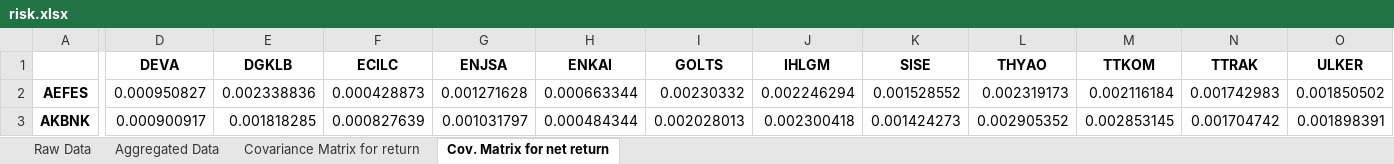
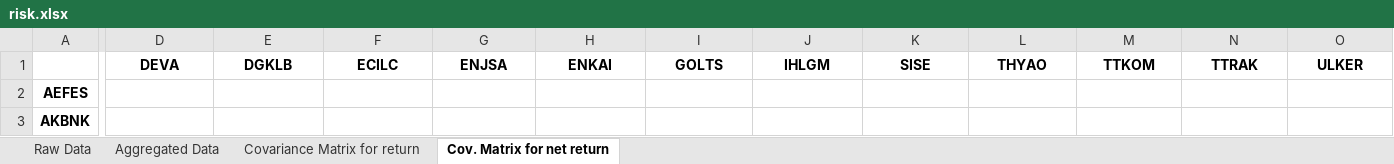
Before and after one commit to ahmetsirel/ETM959_Risk_Project, an Excel workbook: risk.xlsx, sheet Cov. Matrix for net return, drawn as a sheet; only a part is shown, gaps mark what is left out; values as stored, in another font and other column widths than the file's, no borders; the diff covers the shown part only; the diff names each change by its address in the sheet, - before the commit and + after, or states it on an @@ line.

```diff
--- a/risk.xlsx (sheet Cov. Matrix for net return)
+++ b/risk.xlsx (sheet Cov. Matrix for net return)
-D2 (DEVA): 0.000950827
+D2 (DEVA): (empty)
-E2 (DGKLB): 0.002338836
+E2 (DGKLB): (empty)
-F2 (ECILC): 0.000428873
+F2 (ECILC): (empty)
-G2 (ENJSA): 0.001271628
+G2 (ENJSA): (empty)
-H2 (ENKAI): 0.000663344
+H2 (ENKAI): (empty)
-I2 (GOLTS): 0.00230332
+I2 (GOLTS): (empty)
-J2 (IHLGM): 0.002246294
+J2 (IHLGM): (empty)
-K2 (SISE): 0.001528552
+K2 (SISE): (empty)
-L2 (THYAO): 0.002319173
+L2 (THYAO): (empty)
-M2 (TTKOM): 0.002116184
+M2 (TTKOM): (empty)
-N2 (TTRAK): 0.001742983
+N2 (TTRAK): (empty)
-O2 (ULKER): 0.001850502
+O2 (ULKER): (empty)
-D3 (DEVA): 0.000900917
+D3 (DEVA): (empty)
-E3 (DGKLB): 0.001818285
+E3 (DGKLB): (empty)
-F3 (ECILC): 0.000827639
+F3 (ECILC): (empty)
-G3 (ENJSA): 0.001031797
+G3 (ENJSA): (empty)
-H3 (ENKAI): 0.000484344
+H3 (ENKAI): (empty)
-I3 (GOLTS): 0.002028013
+I3 (GOLTS): (empty)
-J3 (IHLGM): 0.002300418
+J3 (IHLGM): (empty)
-K3 (SISE): 0.001424273
+K3 (SISE): (empty)
-L3 (THYAO): 0.002905352
+L3 (THYAO): (empty)
-M3 (TTKOM): 0.002853145
+M3 (TTKOM): (empty)
-N3 (TTRAK): 0.001704742
+N3 (TTRAK): (empty)
-O3 (ULKER): 0.001898391
+O3 (ULKER): (empty)
```
Also changed, not shown: 186 edited cells elsewhere in this sheet, sheet Raw Data, sheet Covariance Matrix for return, 1 other file.
